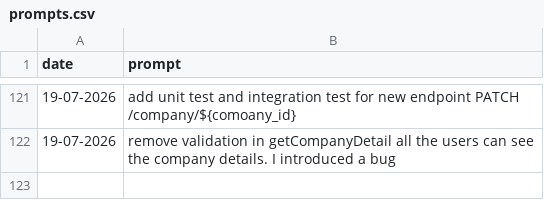
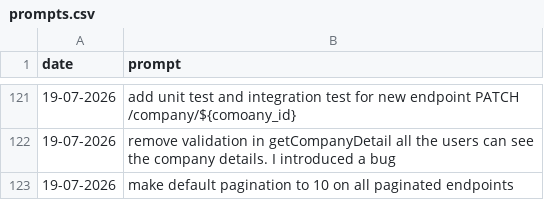
Before and after one commit to MatLock/UdeSA-lynq, a CSV file: lynq-app-backend/prompt-documentation/prompts.csv, drawn as a sheet; only a part is shown, gaps mark what is left out; the diff names each change by its address in the sheet, - before the commit and + after, or states it on an @@ line.

Commit message:
[lynq-app-backend]: making 10 the default pagination size

```diff
--- a/lynq-app-backend/prompt-documentation/prompts.csv
+++ b/lynq-app-backend/prompt-documentation/prompts.csv
+row 123: 19-07-2026 | make default pagination to 10 on all paginated endpoints
```
Also changed, not shown: 2 other files.
